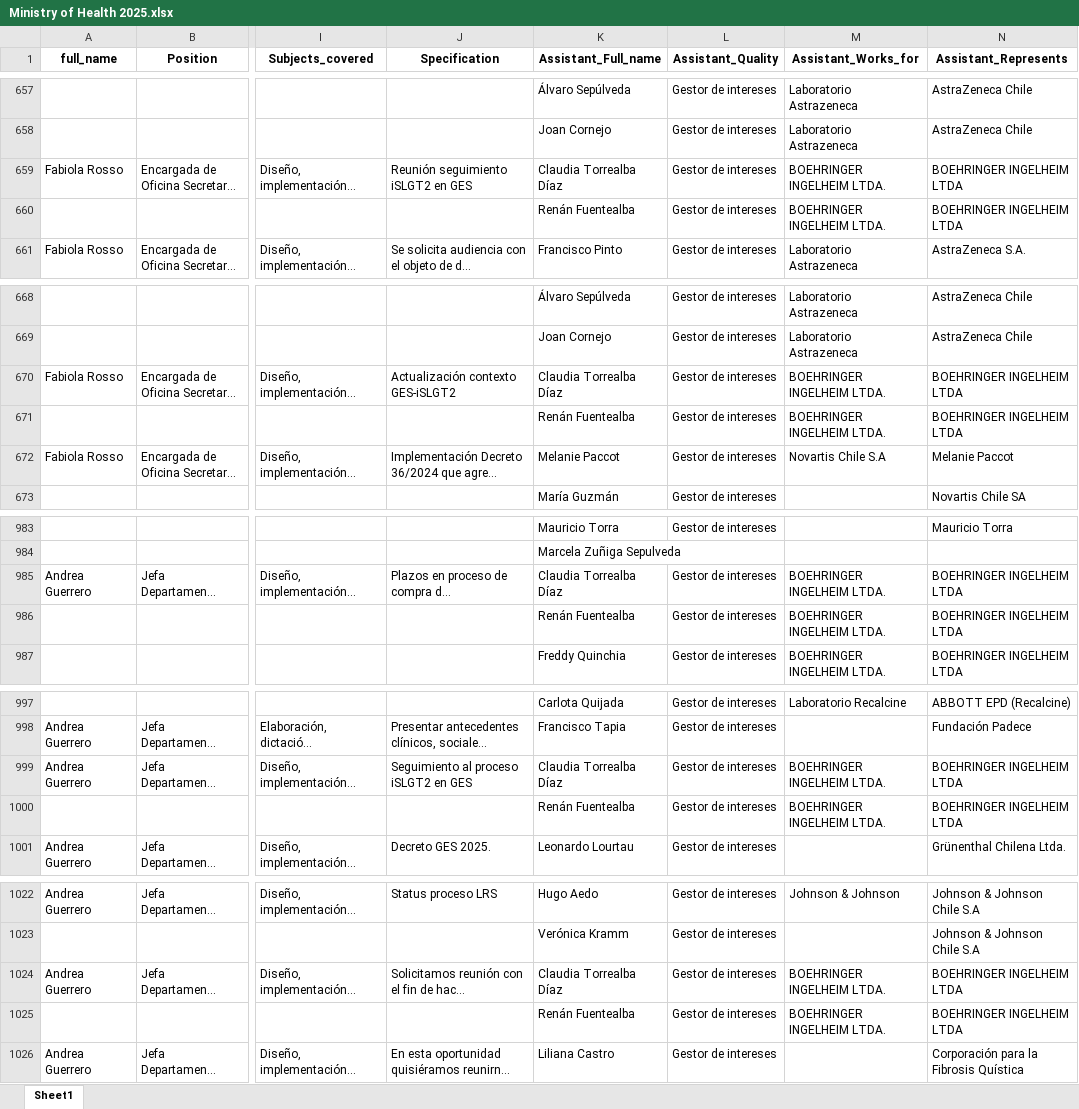
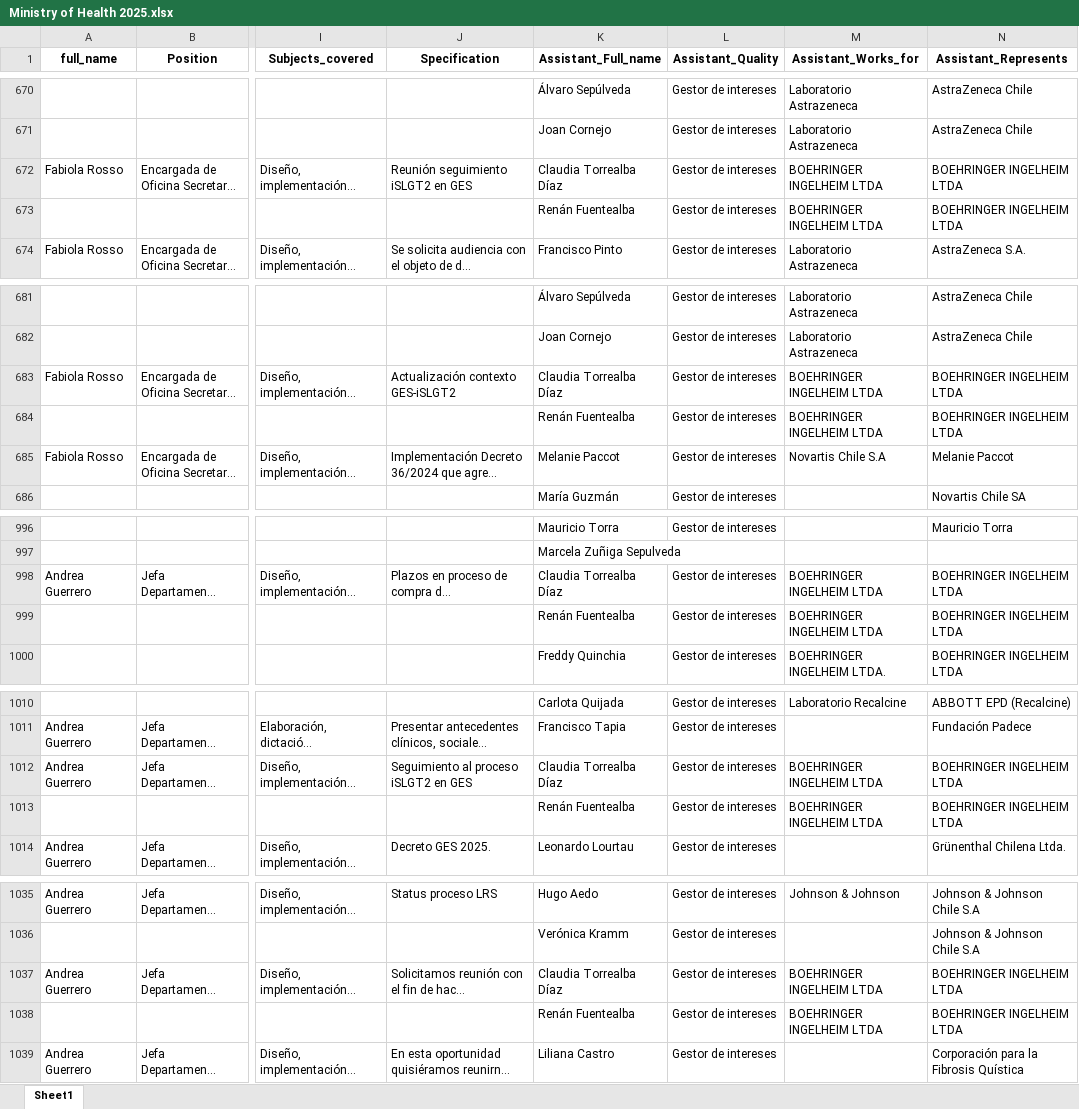
Before and after one commit to mariswarycharan/Chile_Ley_del_Lobby_Project, an Excel workbook: output/2025/scraped_data/Ministry of Health 2025.xlsx, sheet Sheet1, drawn as a sheet; only a part is shown, gaps mark what is left out; long unchanged cells end in …; values as stored, in another font and other column widths than the file's, no borders; addresses are those after the commit; the diff covers the shown part only; the diff names each change by its address in the sheet, - before the commit and + after, or states it on an @@ line.

```diff
--- a/output/2025/scraped_data/Ministry of Health 2025.xlsx (sheet Sheet1)
+++ b/output/2025/scraped_data/Ministry of Health 2025.xlsx (sheet Sheet1)
-M672:M673 (Assistant_Works_for): BOEHRINGER INGELHEIM LTDA.
+M672:M673 (Assistant_Works_for): BOEHRINGER INGELHEIM LTDA
-M683:M684 (Assistant_Works_for): BOEHRINGER INGELHEIM LTDA.
+M683:M684 (Assistant_Works_for): BOEHRINGER INGELHEIM LTDA
-M998:M999 (Assistant_Works_for): BOEHRINGER INGELHEIM LTDA.
+M998:M999 (Assistant_Works_for): BOEHRINGER INGELHEIM LTDA
-M1012:M1013 (Assistant_Works_for): BOEHRINGER INGELHEIM LTDA.
+M1012:M1013 (Assistant_Works_for): BOEHRINGER INGELHEIM LTDA
-M1037:M1038 (Assistant_Works_for): BOEHRINGER INGELHEIM LTDA.
+M1037:M1038 (Assistant_Works_for): BOEHRINGER INGELHEIM LTDA
```
Also changed, not shown: 13 added rows and 8 edited cells elsewhere in this sheet, output/2025/scraped_data/National Health Fund 2025.xlsx, output/2025/scraped_data/Supply Center of the National Health Services System 2025.xlsx, 18 other files.
